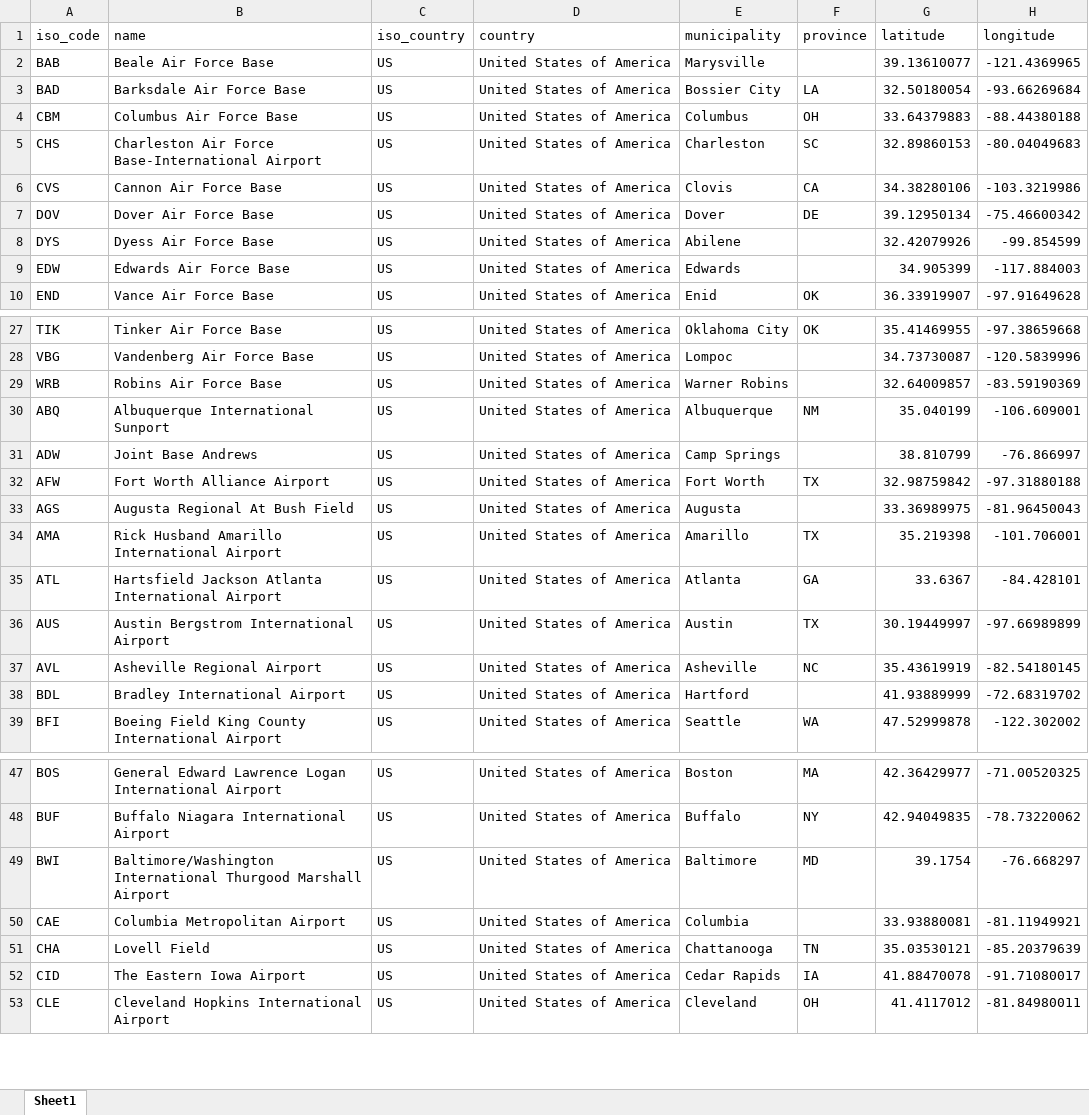
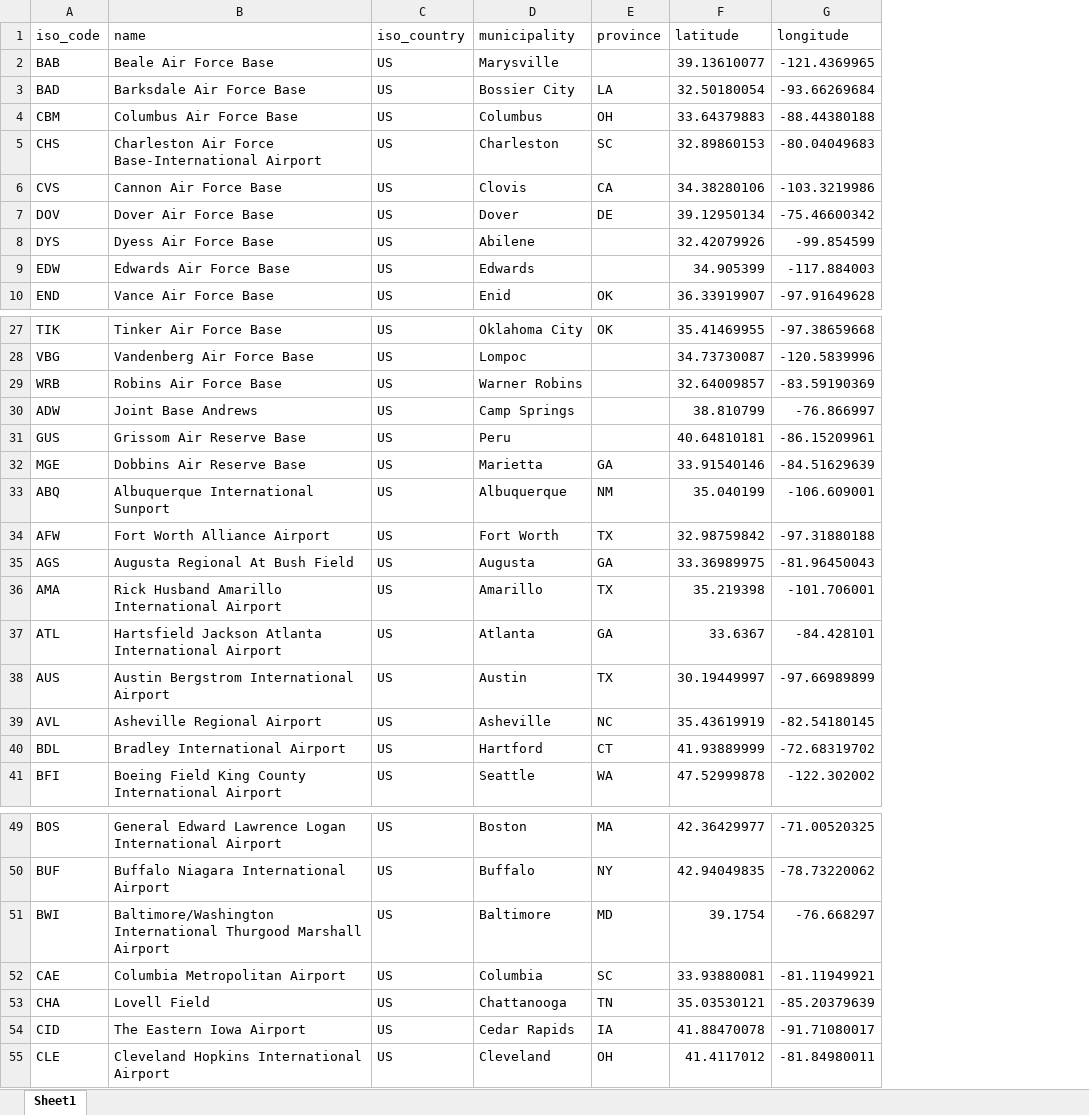
Before and after one commit to rrosenlof/road-to-nowhere, an Excel workbook: content/US Airports.xlsx, sheet Sheet1, drawn as a sheet; only a part is shown, gaps mark what is left out; values as stored, in another font and other column widths than the file's, no borders; conditional formats not drawn; removed rows and columns are numbered as before the commit, all else as after; the diff covers the shown part only; the diff names each change by its address in the sheet, - before the commit and + after, or states it on an @@ line.

```diff
--- a/content/US Airports.xlsx (sheet Sheet1)
+++ b/content/US Airports.xlsx (sheet Sheet1)
-column D (country), rows 2-10: all United States of America; rows 27-30: all United States of America; rows 32-39: all United States of America; rows 47-53: all United States of America
@@ row 31 moved to row 30: ADW @@
@@ row 82 moved to row 31: GUS @@
@@ row 108 moved to row 32: MGE @@
-E35 (province): (empty)
+E35 (province): GA
-E40 (province): (empty)
+E40 (province): CT
-E52 (province): (empty)
+E52 (province): SC
```
Also changed, not shown: 14 edited cells elsewhere in this sheet, 6 other files.
